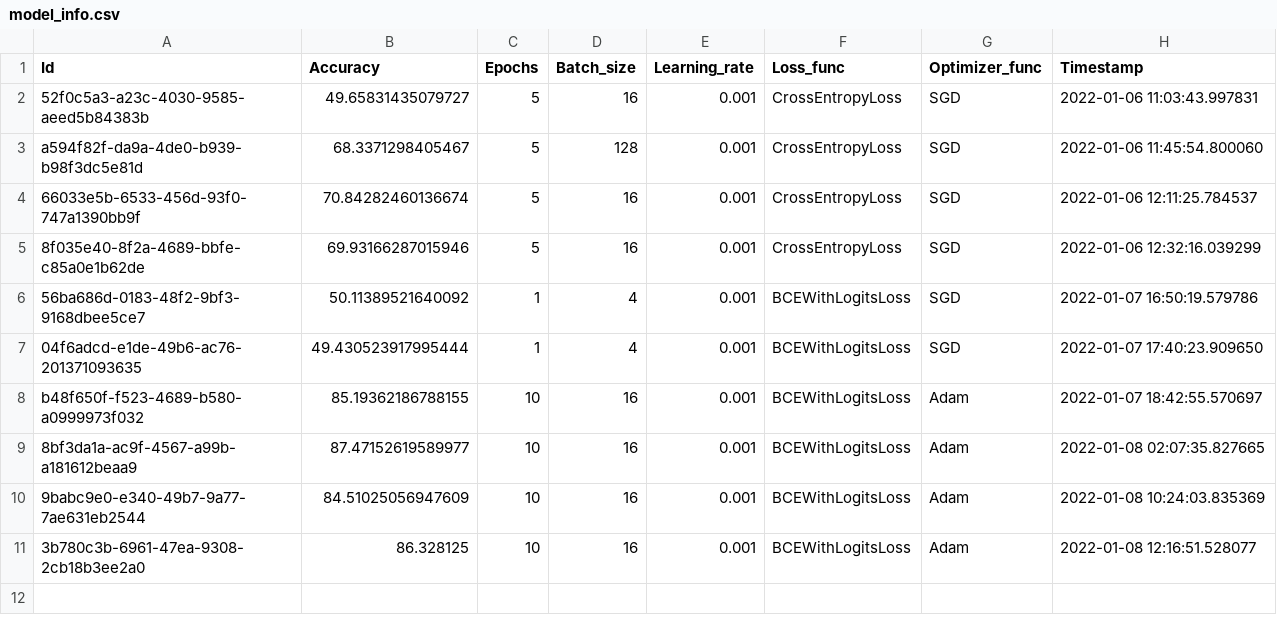
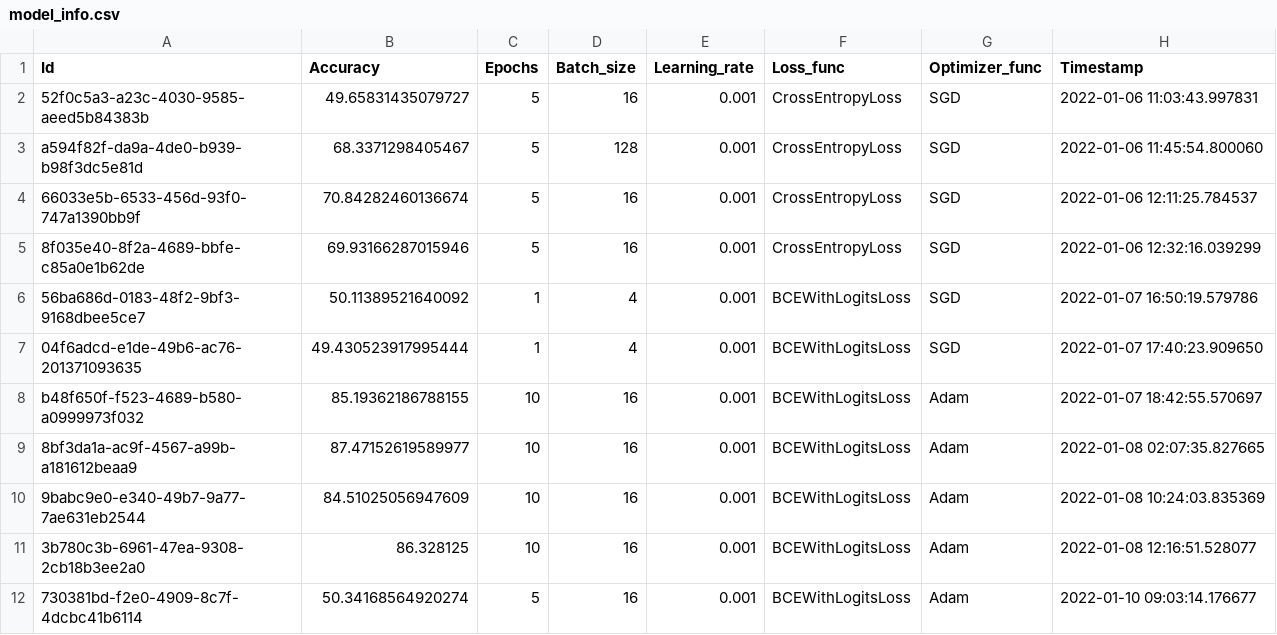
Before and after one commit to PBonvang/fundus-image-classifier, a CSV file: models/model_info.csv, drawn as a sheet.

```diff
--- a/models/model_info.csv
+++ b/models/model_info.csv
@@ -11 +11,2 @@ b48f650f-f523-4689-b580-a0999973f032,85.19362186788155,10,16,0.001,BCEWithLogits
 3b780c3b-6961-47ea-9308-2cb18b3ee2a0,86.328125,10,16,0.001,BCEWithLogitsLoss,Adam,2022-01-08 12:16:51.528077
+730381bd-f2e0-4909-8c7f-4dcbc41b6114,50.34168564920274,5,16,0.001,BCEWithLogitsLoss,Adam,2022-01-10 09:03:14.176677
```
Also changed, not shown: 7 other files.
